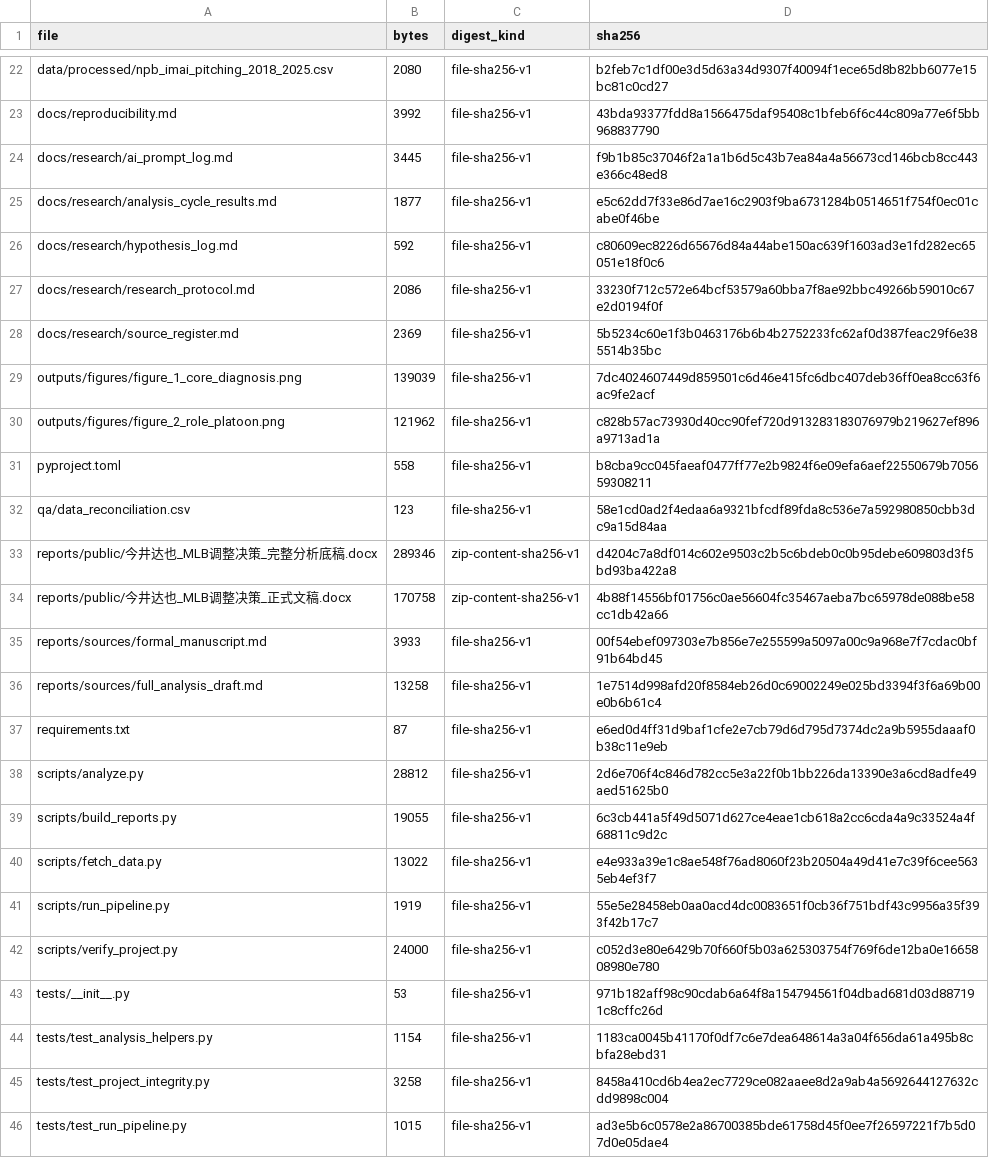
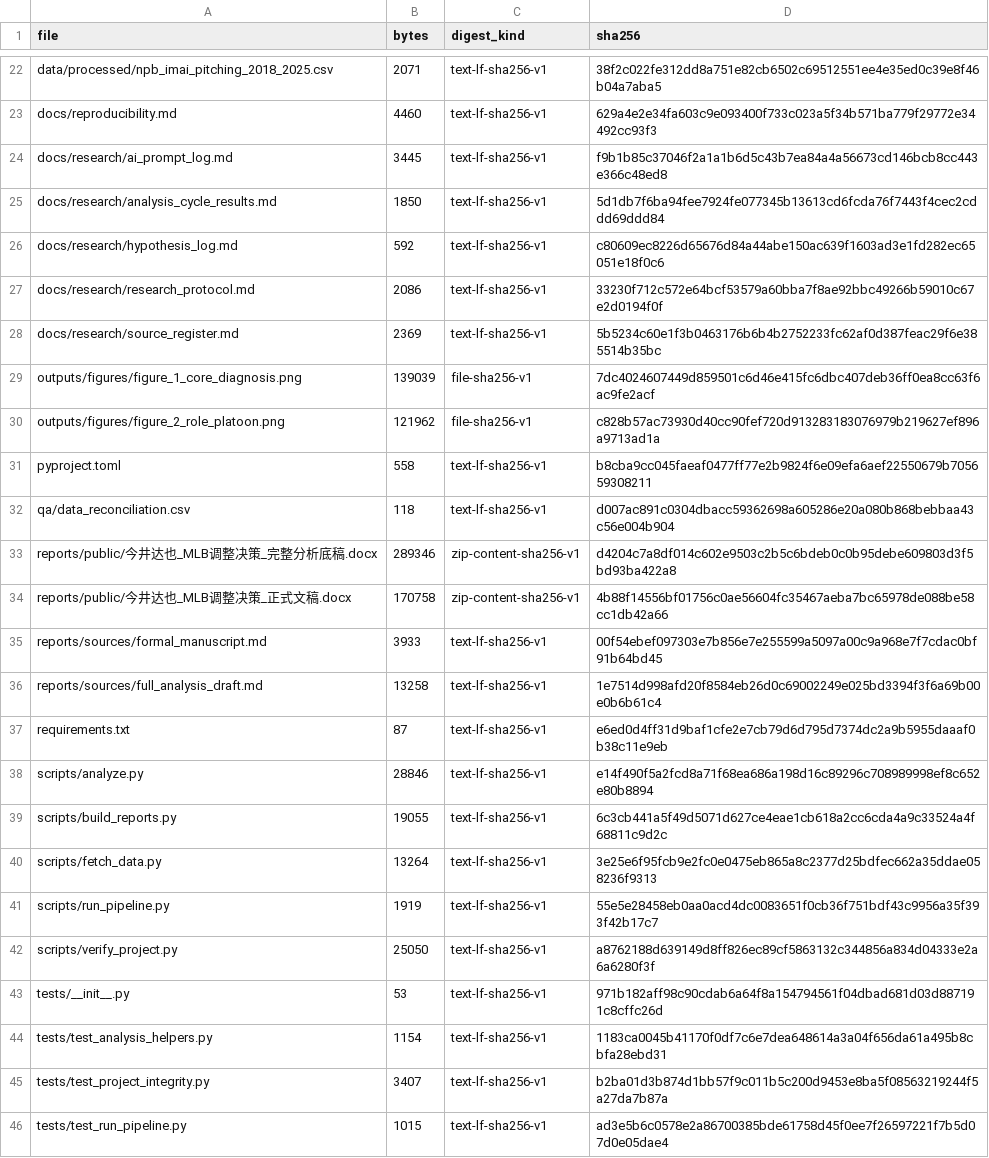
Before and after one commit to youth-flow/MLB-Analytics, a CSV file: qa/artifact_manifest.csv, drawn as a sheet; only a part is shown, gaps mark what is left out; the diff covers the shown part only; the diff names each change by its address in the sheet, - before the commit and + after, or states it on an @@ line.

Commit message:
fix: keep offline rebuild byte-stable

```diff
--- a/qa/artifact_manifest.csv
+++ b/qa/artifact_manifest.csv
-B22 (bytes): 2080
+B22 (bytes): 2071
-C22:C28 (digest_kind): file-sha256-v1
+C22:C28 (digest_kind): text-lf-sha256-v1
-D22 (sha256): b2feb7c1df00e3d5d63a34d9307f40094f1ece65d8b82bb6077e15bc81c0cd27
+D22 (sha256): 38f2c022fe312dd8a751e82cb6502c69512551ee4e35ed0c39e8f46b04a7aba5
-B23 (bytes): 3992
+B23 (bytes): 4460
-D23 (sha256): 43bda93377fdd8a1566475daf95408c1bfeb6f6c44c809a77e6f5bb968837790
+D23 (sha256): 629a4e2e34fa603c9e093400f733c023a5f34b571ba779f29772e34492cc93f3
-B25 (bytes): 1877
+B25 (bytes): 1850
-D25 (sha256): e5c62dd7f33e86d7ae16c2903f9ba6731284b0514651f754f0ec01cabe0f46be
+D25 (sha256): 5d1db7f6ba94fee7924fe077345b13613cd6fcda76f7443f4cec2cddd69ddd84
-C31:C32 (digest_kind): file-sha256-v1
+C31:C32 (digest_kind): text-lf-sha256-v1
-B32 (bytes): 123
+B32 (bytes): 118
-D32 (sha256): 58e1cd0ad2f4edaa6a9321bfcdf89fda8c536e7a592980850cbb3dc9a15d84aa
+D32 (sha256): d007ac891c0304dbacc59362698a605286e20a080b868bebbaa43c56e004b904
-C35:C46 (digest_kind): file-sha256-v1
+C35:C46 (digest_kind): text-lf-sha256-v1
-B38 (bytes): 28812
+B38 (bytes): 28846
-D38 (sha256): 2d6e706f4c846d782cc5e3a22f0b1bb226da13390e3a6cd8adfe49aed51625b0
+D38 (sha256): e14f490f5a2fcd8a71f68ea686a198d16c89296c708989998ef8c652e80b8894
-B40 (bytes): 13022
+B40 (bytes): 13264
-D40 (sha256): e4e933a39e1c8ae548f76ad8060f23b20504a49d41e7c39f6cee5635eb4ef3f7
+D40 (sha256): 3e25e6f95fcb9e2fc0e0475eb865a8c2377d25bdfec662a35ddae058236f9313
-B42 (bytes): 24000
+B42 (bytes): 25050
-D42 (sha256): c052d3e80e6429b70f660f5b03a625303754f769f6de12ba0e1665808980e780
+D42 (sha256): a8762188d639149d8ff826ec89cf5863132c344856a834d04333e2a6a6280f3f
-B45 (bytes): 3258
+B45 (bytes): 3407
-D45 (sha256): 8458a410cd6b4ea2ec7729ce082aaee8d2a9ab4a5692644127632cdd9898c004
+D45 (sha256): b2ba01d3b874d1bb57f9c011b5c200d9453e8ba5f08563219244f5a27da7b87a
```
Also changed, not shown: 50 edited cells elsewhere in this file, 9 other files.
